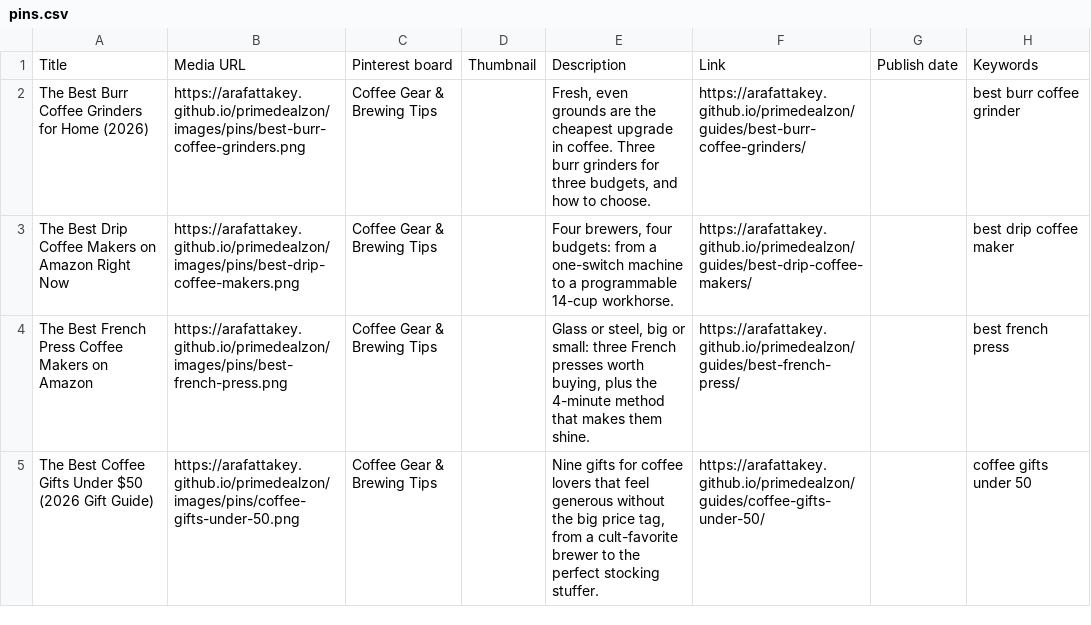
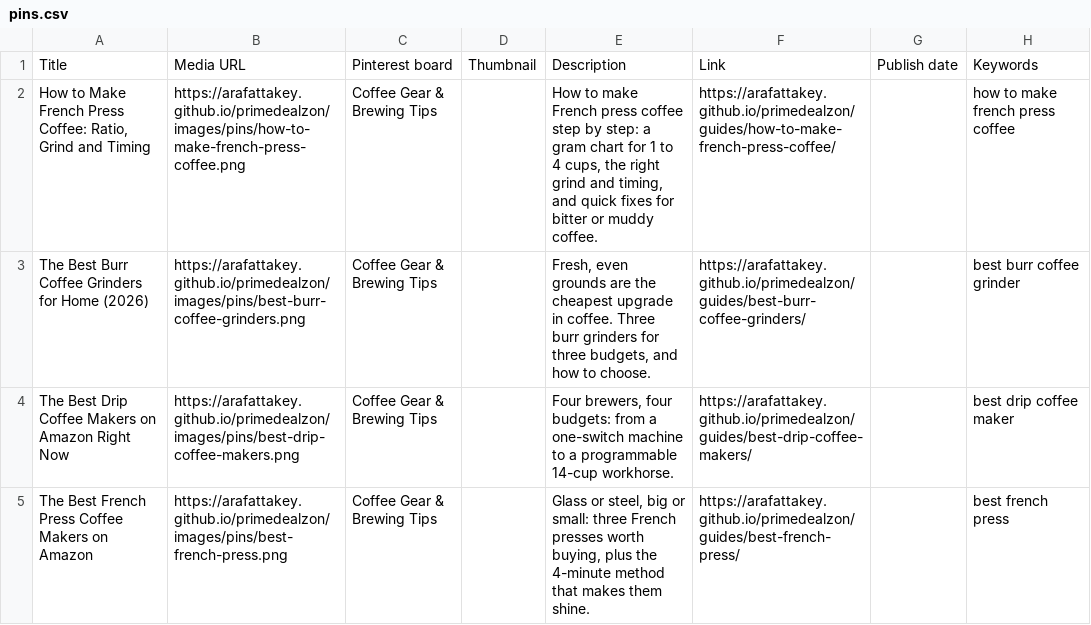
Before and after one commit to arafattakey/primedealzon, a CSV file: pins.csv, drawn as a sheet; only a part is shown; the shorter side is filled out with more unchanged rows.

```diff
--- a/pins.csv
+++ b/pins.csv
@@ -1,2 +1,3 @@
 Title,Media URL,Pinterest board,Thumbnail,Description,Link,Publish date,Keywords
+"How to Make French Press Coffee: Ratio, Grind and Timing","https://arafattakey.github.io/primedealzon/images/pins/how-to-make-french-press-coffee.png","Coffee Gear & Brewing Tips","","How to make French press coffee step by step: a gram chart for 1 to 4 cups, the right grind and timing, and quick fixes for bitter or muddy coffee.","https://arafattakey.github.io/primedealzon/guides/how-to-make-french-press-coffee/","","how to make french press coffee"
 "The Best Burr Coffee Grinders for Home (2026)","https://arafattakey.github.io/primedealzon/images/pins/best-burr-coffee-grinders.png","Coffee Gear & Brewing Tips","","Fresh, even grounds are the cheapest upgrade in coffee. Three burr grinders for three budgets, and how to choose.","https://arafattakey.github.io/primedealzon/guides/best-burr-coffee-grinders/","","best burr coffee grinder"
```
Also changed, not shown: 16 other files.
